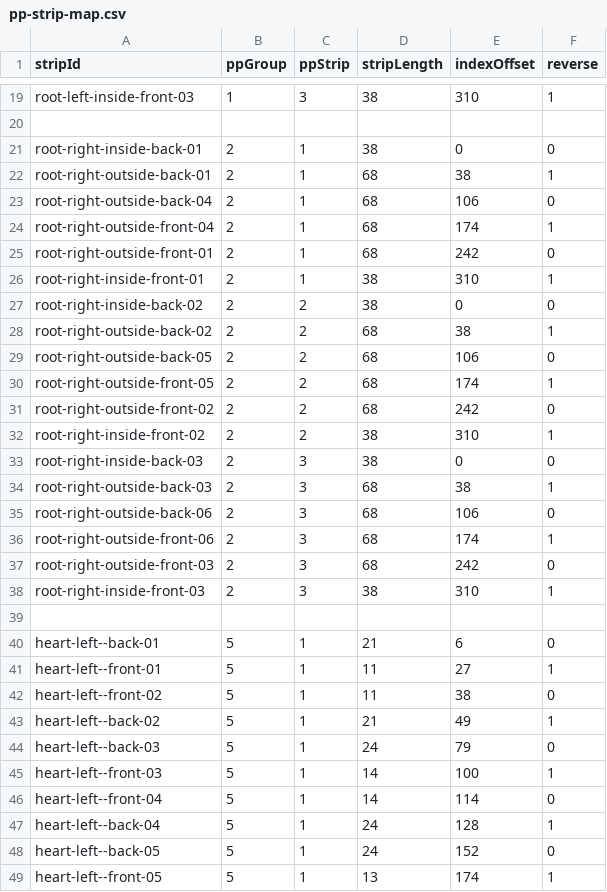
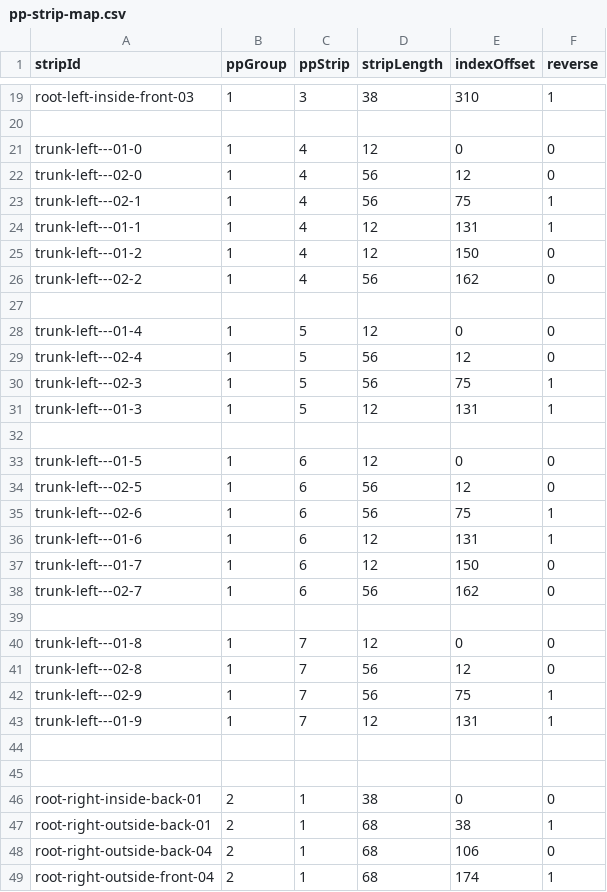
Before and after one commit to ascensionproject/ascension, a CSV file: Ascension/data/pp-strip-map.csv, drawn as a sheet; only a part is shown, gaps mark what is left out; the shorter side is filled out with more unchanged rows; the diff names each change by its address in the sheet, - before the commit and + after, or states it on an @@ line.

Commit message:
Add Candy Canes and update trunk placement

```diff
--- a/Ascension/data/pp-strip-map.csv
+++ b/Ascension/data/pp-strip-map.csv
+row 21: trunk-left---01-0 | 1 | 4 | 12 | 0 | 0
+row 22: trunk-left---02-0 | 1 | 4 | 56 | 12 | 0
+row 23: trunk-left---02-1 | 1 | 4 | 56 | 75 | 1
+row 24: trunk-left---01-1 | 1 | 4 | 12 | 131 | 1
+row 25: trunk-left---01-2 | 1 | 4 | 12 | 150 | 0
+row 26: trunk-left---02-2 | 1 | 4 | 56 | 162 | 0
+row 27: (empty)
+row 28: trunk-left---01-4 | 1 | 5 | 12 | 0 | 0
+row 29: trunk-left---02-4 | 1 | 5 | 56 | 12 | 0
+row 30: trunk-left---02-3 | 1 | 5 | 56 | 75 | 1
+row 31: trunk-left---01-3 | 1 | 5 | 12 | 131 | 1
+row 32: (empty)
+row 33: trunk-left---01-5 | 1 | 6 | 12 | 0 | 0
+row 34: trunk-left---02-5 | 1 | 6 | 56 | 12 | 0
+row 35: trunk-left---02-6 | 1 | 6 | 56 | 75 | 1
+row 36: trunk-left---01-6 | 1 | 6 | 12 | 131 | 1
+row 37: trunk-left---01-7 | 1 | 6 | 12 | 150 | 0
+row 38: trunk-left---02-7 | 1 | 6 | 56 | 162 | 0
+row 39: (empty)
+row 40: trunk-left---01-8 | 1 | 7 | 12 | 0 | 0
+row 41: trunk-left---02-8 | 1 | 7 | 56 | 12 | 0
+row 42: trunk-left---02-9 | 1 | 7 | 56 | 75 | 1
+row 43: trunk-left---01-9 | 1 | 7 | 12 | 131 | 1
+row 44: (empty)
+row 45: (empty)
```
Also changed, not shown: 3 other files.
